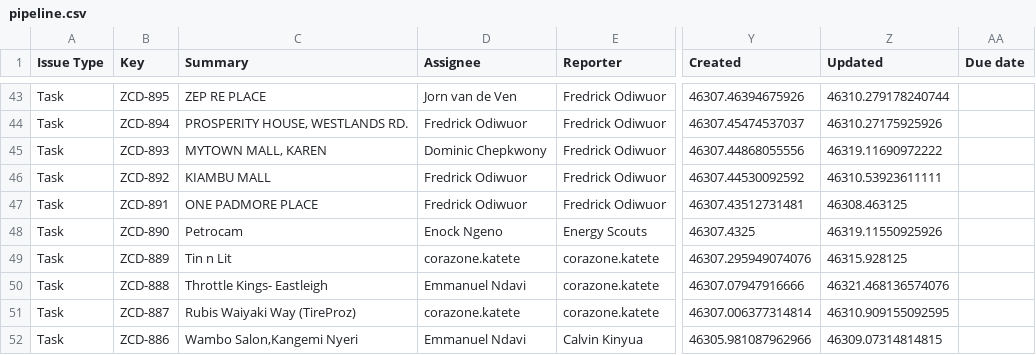
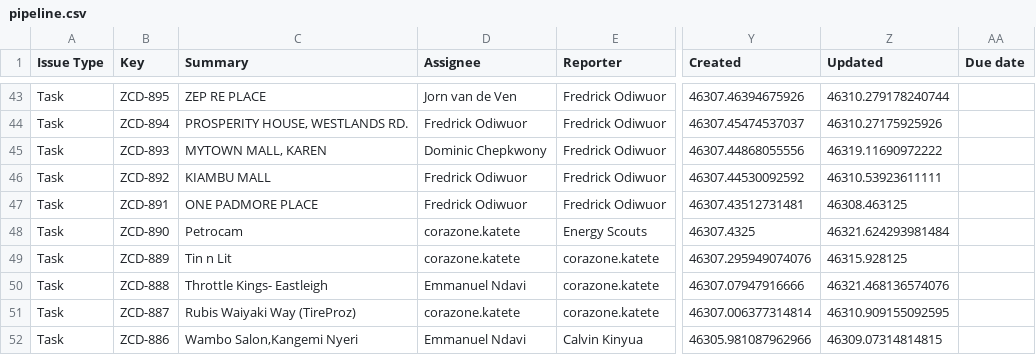
Before and after one commit to keithkinuthiakamauzeno/Network-Overview-Dashboard, a CSV file: data/pipeline.csv, drawn as a sheet; only a part is shown, gaps mark what is left out; the diff covers the shown part only; the diff names each change by its address in the sheet, - before the commit and + after, or states it on an @@ line.

```diff
--- a/data/pipeline.csv
+++ b/data/pipeline.csv
-D48 (Assignee): Enock Ngeno
+D48 (Assignee): corazone.katete
-Z48 (Updated): 46319.11550925926
+Z48 (Updated): 46321.624293981484
```
Also changed, not shown: 2 edited cells elsewhere in this file.
